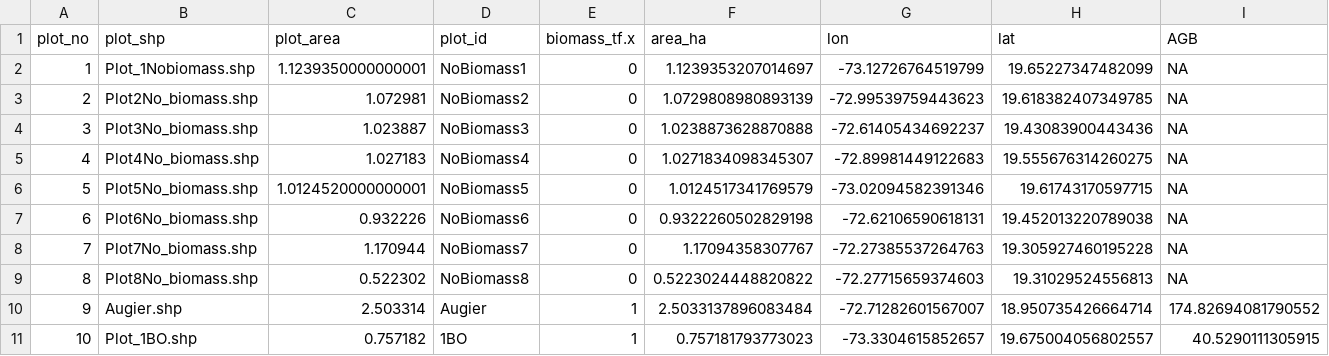
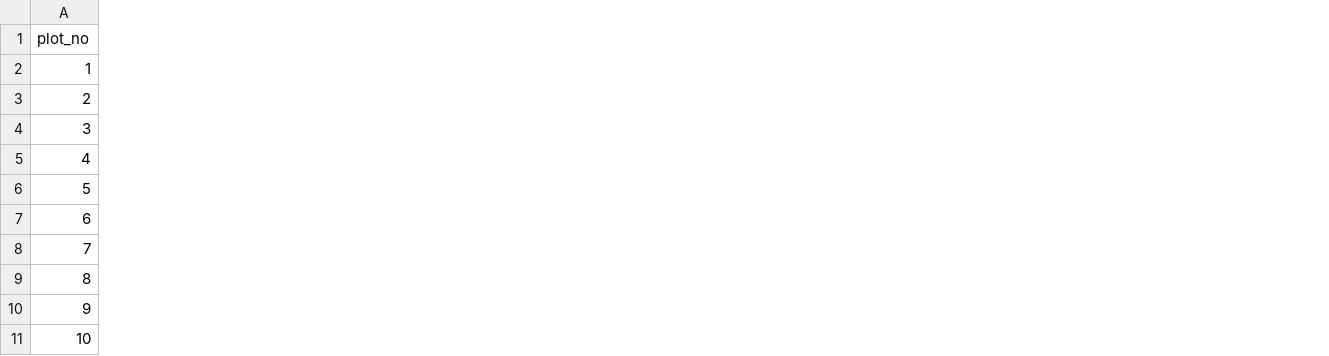
Before and after one commit to emilysturdivant/biomass-espanola, a CSV file: data/plots_g0nu_HV.csv, drawn as a sheet; only a part is shown; the diff covers the shown part only; the diff names each change by its address in the sheet, - before the commit and + after, or states it on an @@ line.

```diff
--- a/data/plots_g0nu_HV.csv
+++ b/data/plots_g0nu_HV.csv
-column B (plot_shp), rows 2-11: Plot_1Nobiomass.shp | Plot2No_biomass.shp | Plot3No_biomass.shp | Plot4No_biomass.shp | Plot5No_biomass.shp | Plot6No_biomass.shp | Plot7No_biomass.shp | Plot8No_biomass.shp | Augier.shp | Plot_1BO.shp
-column C (plot_area), rows 2-11: 1.1239350000000001 | 1.072981 | 1.023887 | 1.027183 | 1.0124520000000001 | 0.932226 | 1.170944 | 0.522302 | 2.503314 | 0.757182
-column D (plot_id), rows 2-11: NoBiomass1 | NoBiomass2 | NoBiomass3 | NoBiomass4 | NoBiomass5 | NoBiomass6 | NoBiomass7 | NoBiomass8 | Augier | 1BO
-column E (biomass_tf.x), rows 2-11: 0 | 0 | 0 | 0 | 0 | 0 | 0 | 0 | 1 | 1
-column F (area_ha), rows 2-11: 1.1239353207014697 | 1.0729808980893139 | 1.0238873628870888 | 1.0271834098345307 | 1.0124517341769579 | 0.9322260502829198 | 1.17094358307767 | 0.5223024448820822 | 2.5033137896083484 | 0.757181793773023
-column G (lon), rows 2-11: -73.12726764519799 | -72.99539759443623 | -72.61405434692237 | -72.89981449122683 | -73.02094582391346 | -72.62106590618131 | -72.27385537264763 | -72.27715659374603 | -72.71282601567007 | -73.3304615852657
-column H (lat), rows 2-11: 19.65227347482099 | 19.618382407349785 | 19.43083900443436 | 19.555676314260275 | 19.61743170597715 | 19.452013220789038 | 19.305927460195228 | 19.31029524556813 | 18.950735426664714 | 19.675004056802557
-column I (AGB), rows 2-11: NA | NA | NA | NA | NA | NA | NA | NA | 174.82694081790552 | 40.5290111305915
```
Also changed, not shown: 3 removed columns elsewhere in this file, 6 other files.
